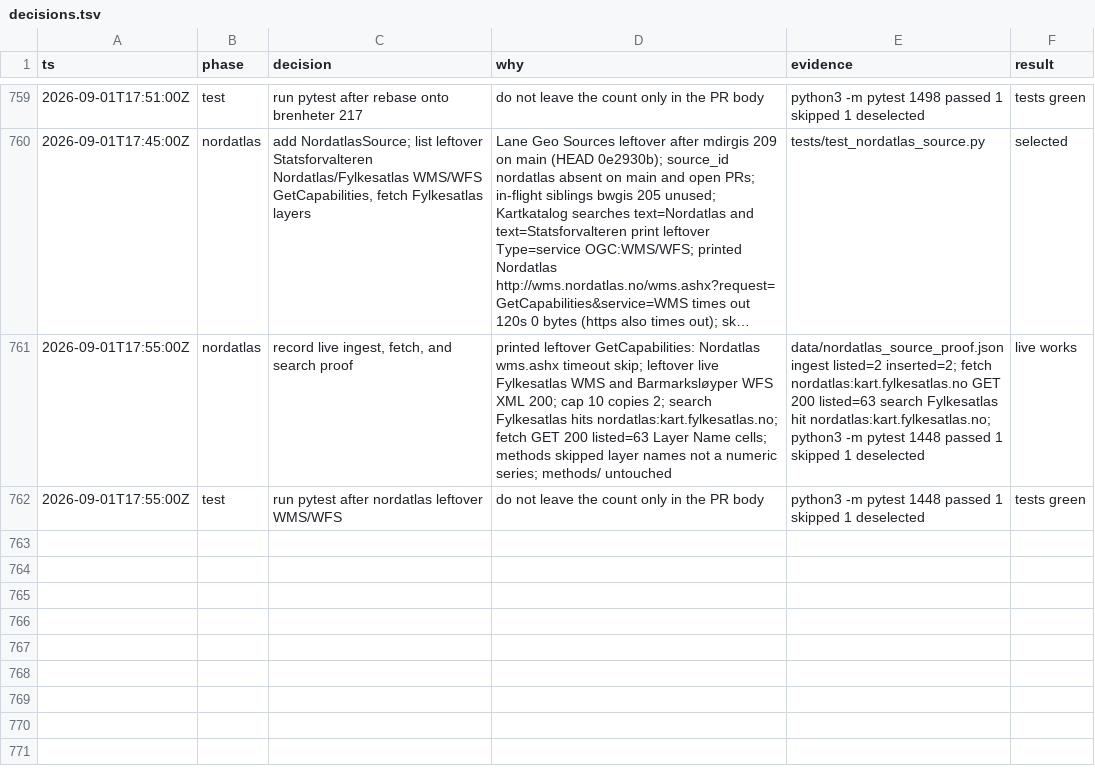
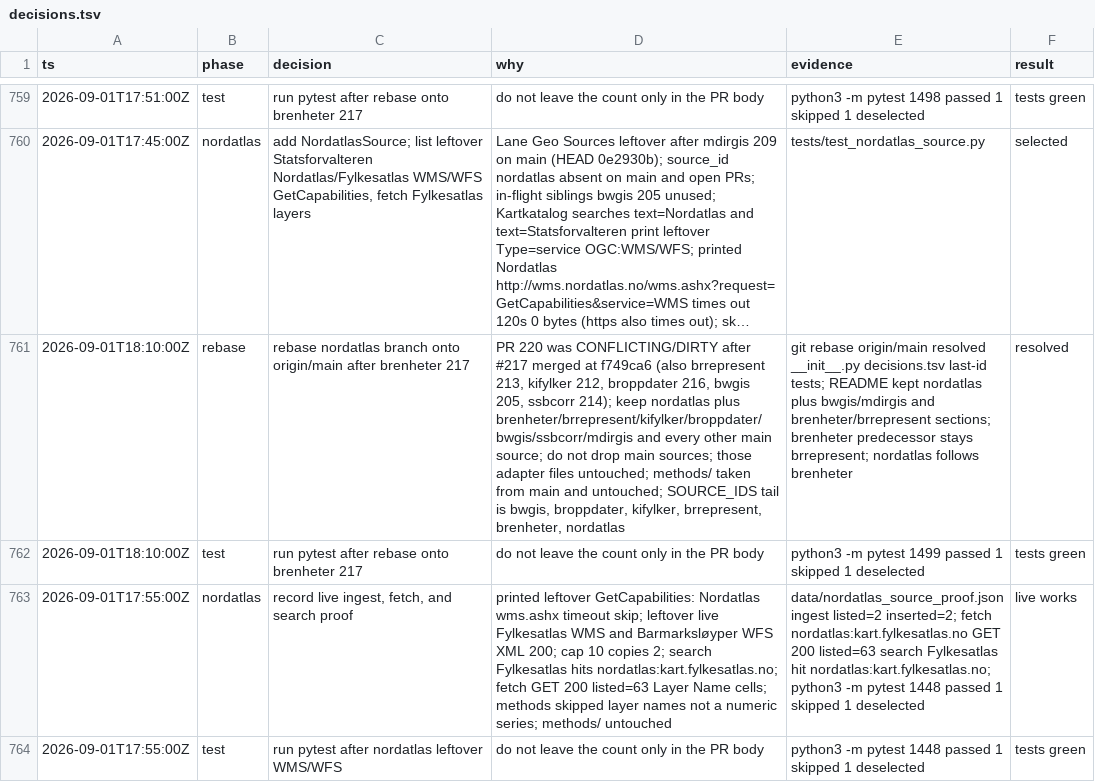
Before and after one commit to Solvelangseth/public-data-agent, a TSV file: decisions.tsv, drawn as a sheet; only a part is shown, gaps mark what is left out; long unchanged cells end in …; the diff names each change by its address in the sheet, - before the commit and + after, or states it on an @@ line.

```diff
--- a/decisions.tsv
+++ b/decisions.tsv
+row 761: 2026-09-01T18:10:00Z | rebase | rebase nordatlas branch onto origin/main after brenheter 217 | PR 220 was CONFLICTING/DIRTY after #217 merged at f749ca6 (also brrepresent 213, kifylker 212, broppdater 216, bwgis 205, ssbcorr 214); keep nordatlas plus brenheter/brrepresent/kifylker/broppdater/bwgis/ssbcorr/mdirgis and every other main source; do not drop main sources; those adapter files untouched; methods/ taken from main and untouched; SOURCE_IDS tail is bwgis, broppdater, kifylker, brrepresent, brenheter, nordatlas | git rebase origin/main resolved __init__.py decisions.tsv last-id tests; README kept nordatlas plus bwgis/mdirgis and brenheter/brrepresent sections; brenheter predecessor stays brrepresent; nordatlas follows brenheter | resolved
+row 762: 2026-09-01T18:10:00Z | test | run pytest after rebase onto brenheter 217 | do not leave the count only in the PR body | python3 -m pytest 1499 passed 1 skipped 1 deselected | tests green
```
